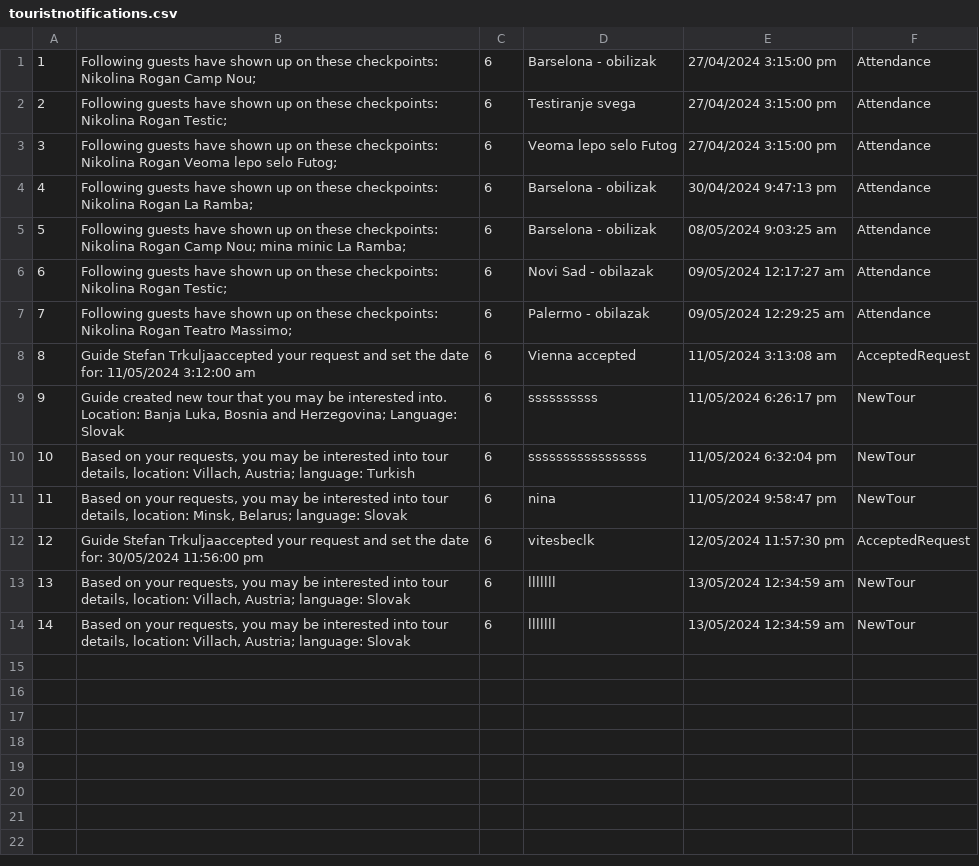
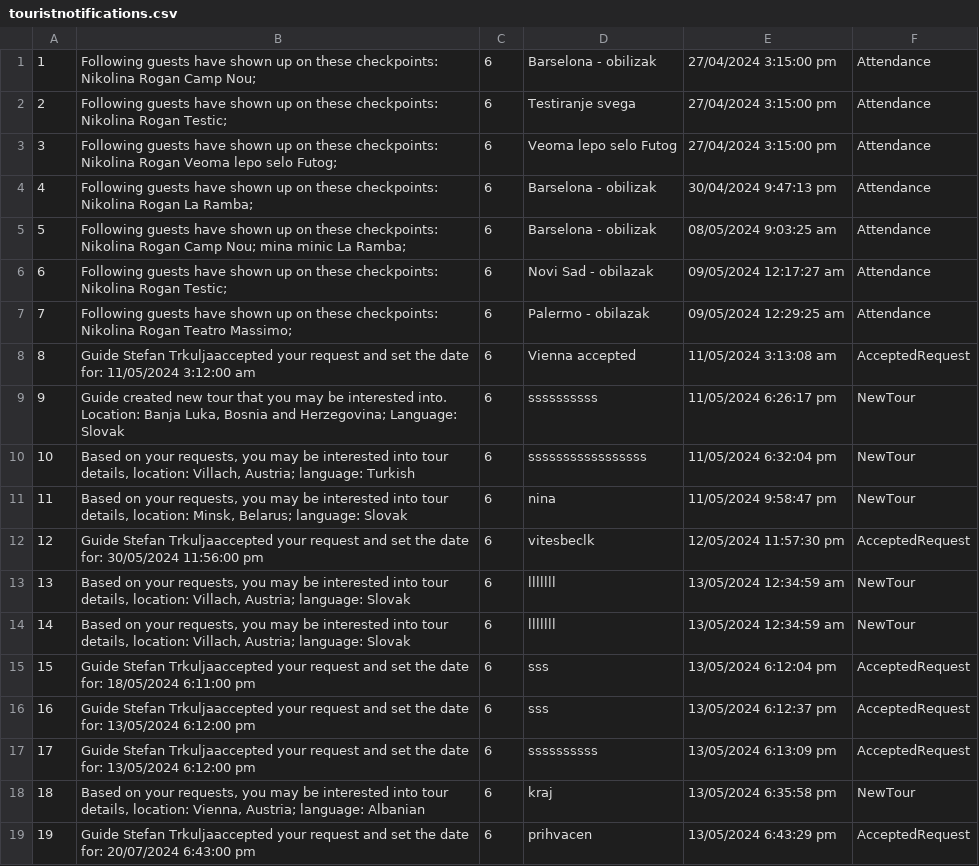
Before and after one commit to kzi-nastava/sims-ra-2024-group-6-team-a, a CSV file: Resources/Data/touristnotifications.csv, drawn as a sheet; the diff names each change by its address in the sheet, - before the commit and + after, or states it on an @@ line.

```diff
--- a/Resources/Data/touristnotifications.csv
+++ b/Resources/Data/touristnotifications.csv
+row 15: 15 | Guide Stefan Trkuljaaccepted your request and set the date for: 18/05/2024 6:11:00 pm | 6 | sss | 13/05/2024 6:12:04 pm | AcceptedRequest
+row 16: 16 | Guide Stefan Trkuljaaccepted your request and set the date for: 13/05/2024 6:12:00 pm | 6 | sss | 13/05/2024 6:12:37 pm | AcceptedRequest
+row 17: 17 | Guide Stefan Trkuljaaccepted your request and set the date for: 13/05/2024 6:12:00 pm | 6 | ssssssssss | 13/05/2024 6:13:09 pm | AcceptedRequest
+row 18: 18 | Based on your requests, you may be interested into tour details, location: Vienna, Austria; language: Albanian | 6 | kraj | 13/05/2024 6:35:58 pm | NewTour
+row 19: 19 | Guide Stefan Trkuljaaccepted your request and set the date for: 20/07/2024 6:43:00 pm | 6 | prihvacen | 13/05/2024 6:43:29 pm | AcceptedRequest
```
Also changed, not shown: Resources/Data/checkpoints.csv, Resources/Data/guests.csv, 8 other files.
